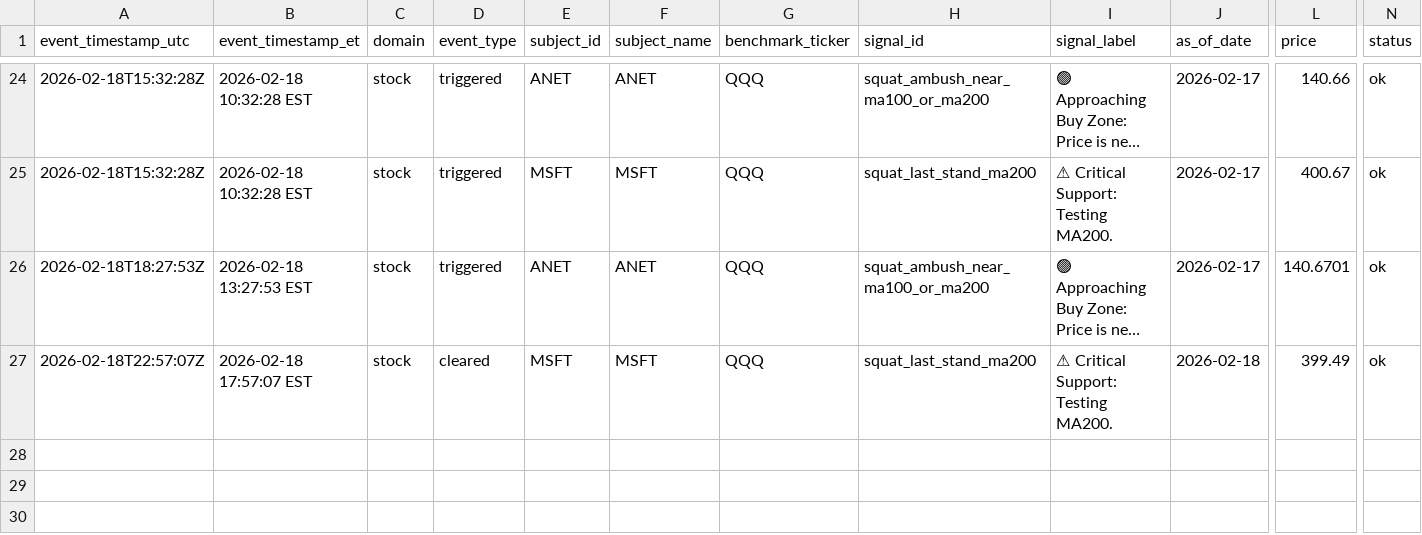
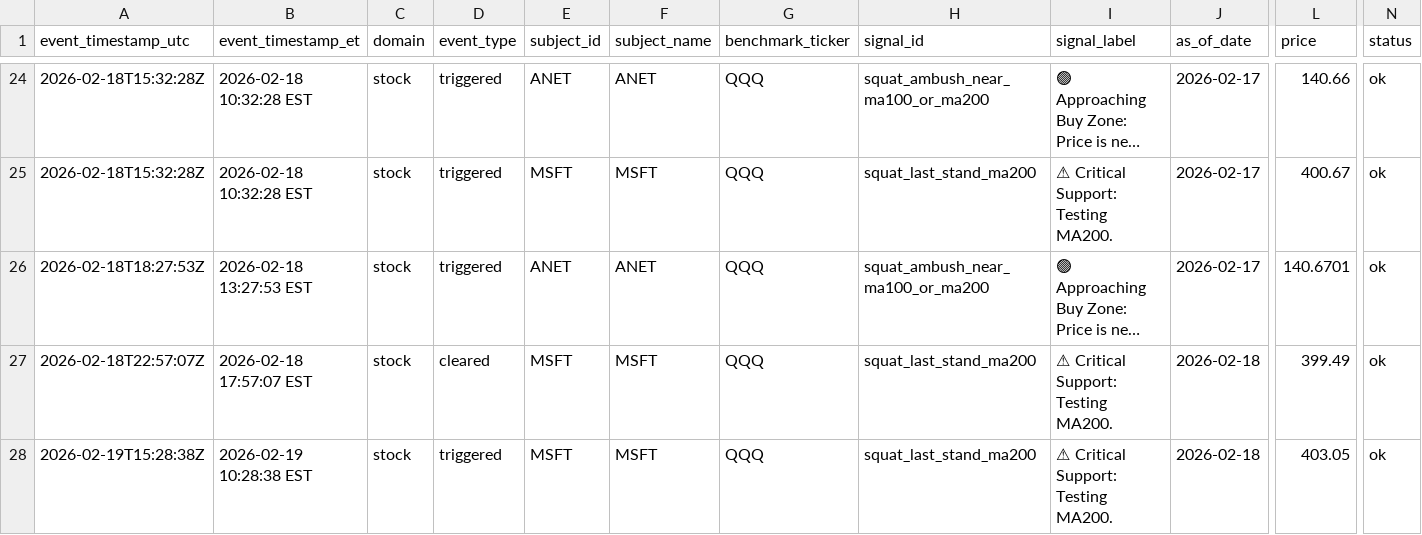
Before and after one commit to GlennZhu/DeeDeeBot, a CSV file: data/derived/signal_events_7d.csv, drawn as a sheet; only a part is shown, gaps mark what is left out; long unchanged cells end in …; rows hold the shown columns only; the diff names each change by its address in the sheet, - before the commit and + after, or states it on an @@ line.

```diff
--- a/data/derived/signal_events_7d.csv
+++ b/data/derived/signal_events_7d.csv
+row 28: 2026-02-19T15:28:38Z | 2026-02-19 10:28:38 EST | stock | triggered | MSFT | MSFT | QQQ | squat_last_stand_ma200 | ⚠ Critical Support: Testing MA200. | 2026-02-18 | 403.05 | ok
```
Also changed, not shown: data/derived/stock_signals_latest.csv.
